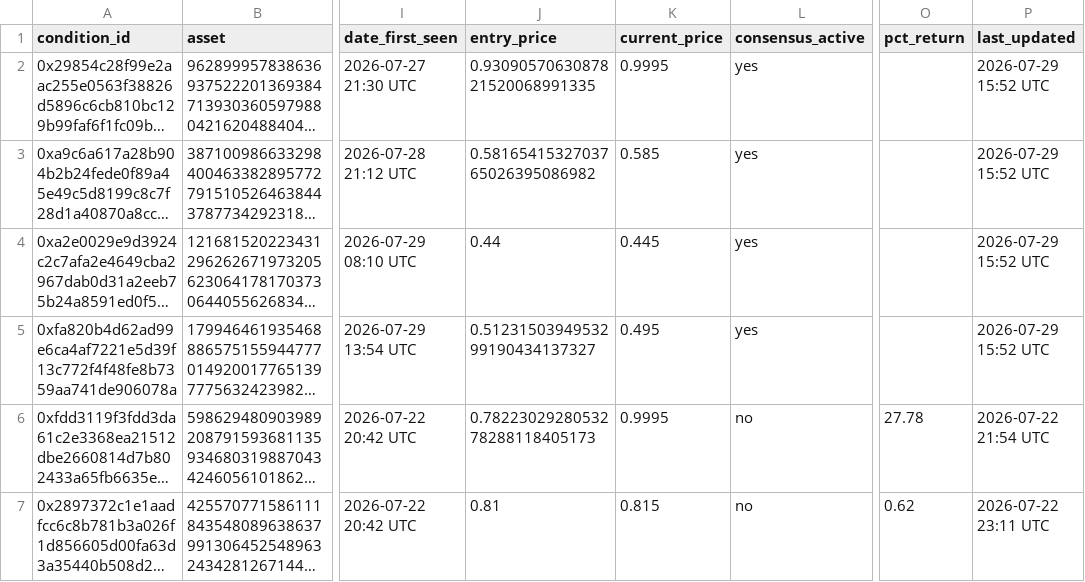
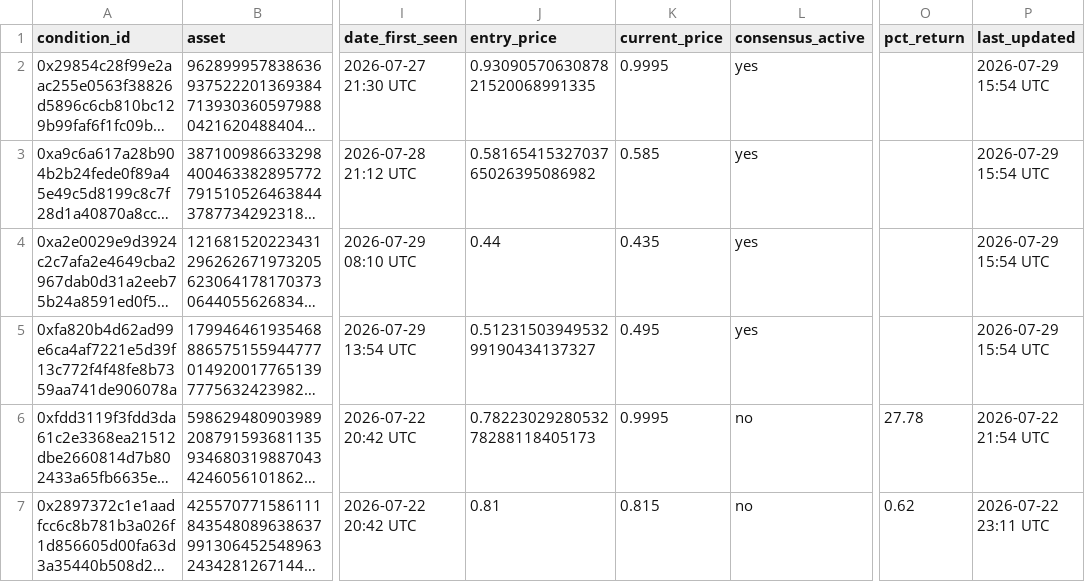
Before and after one commit to giuseppemineo685-beep/atlantis-polymarket-screening, a CSV file: outputs/trade_log.csv, drawn as a sheet; only a part is shown, gaps mark what is left out; long unchanged cells end in …; the diff names each change by its address in the sheet, - before the commit and + after, or states it on an @@ line.

```diff
--- a/outputs/trade_log.csv
+++ b/outputs/trade_log.csv
-P2:P5 (last_updated): 2026-07-29 15:52 UTC
+P2:P5 (last_updated): 2026-07-29 15:54 UTC
-K4 (current_price): 0.445
+K4 (current_price): 0.435
```
Also changed, not shown: outputs/active_portfolio_signals.csv, 1 other file.
